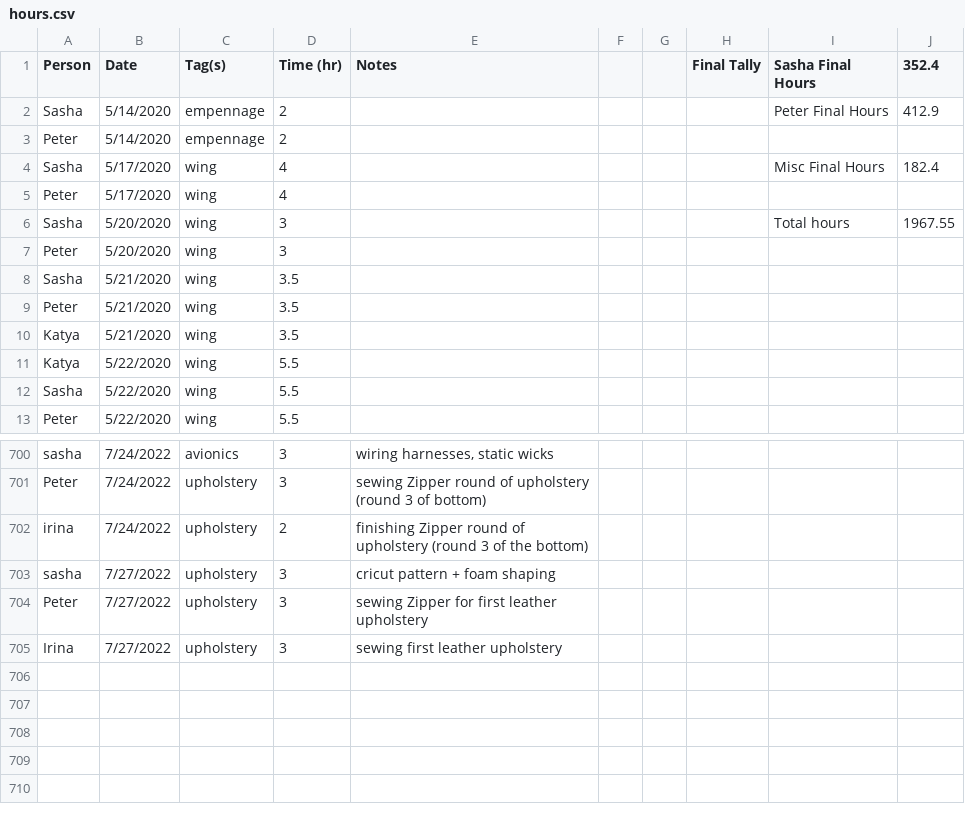
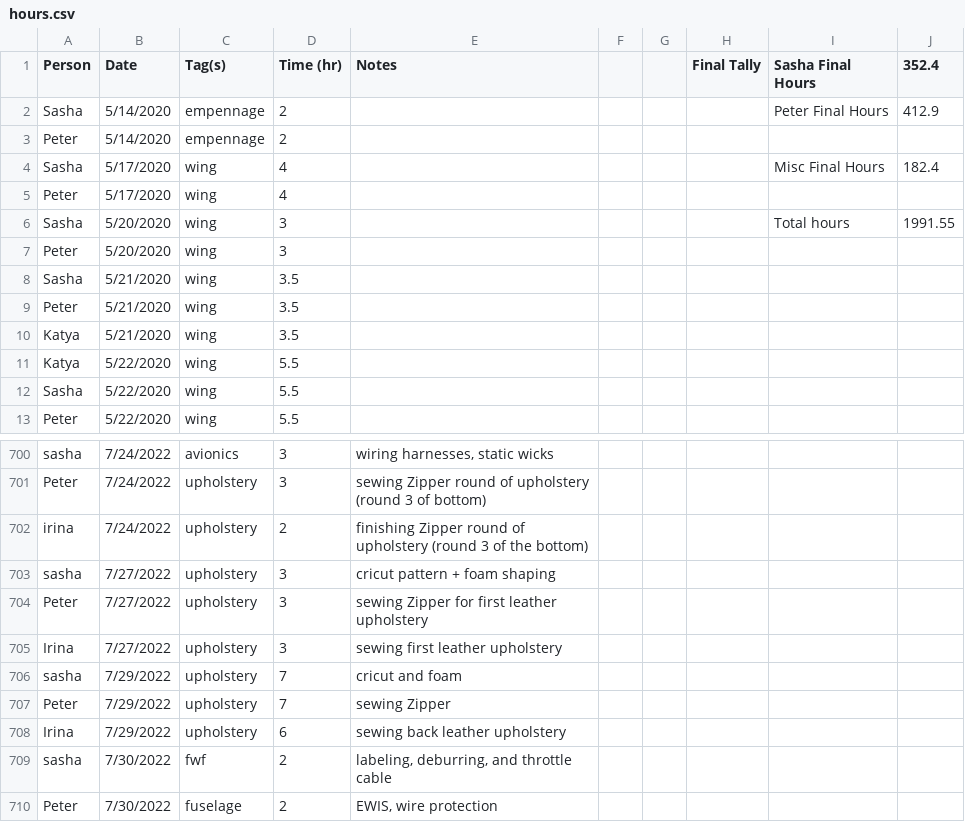
Before and after one commit to pzhokhov/pzhokhov.github.io, a CSV file: data/hours.csv, drawn as a sheet; only a part is shown, gaps mark what is left out.

```diff
--- a/data/hours.csv
+++ b/data/hours.csv
@@ -5,3 +5,3 @@ Sasha,5/17/2020,wing,4,,,,,Misc Final Hours,182.4
 Peter,5/17/2020,wing,4,,,,,,
-Sasha,5/20/2020,wing,3,,,,,Total hours,1967.55
+Sasha,5/20/2020,wing,3,,,,,Total hours,1991.55
 Peter,5/20/2020,wing,3,,,,,,
@@ -706 +706,6 @@ Peter,7/27/2022,upholstery ,3,sewing Zipper for first leather upholstery ,,,,,
 Irina,7/27/2022,upholstery ,3,sewing first leather upholstery ,,,,,
+sasha,7/29/2022,upholstery ,7,cricut and foam,,,,,
+Peter,7/29/2022,upholstery ,7,sewing Zipper,,,,,
+Irina,7/29/2022,upholstery ,6,sewing back leather upholstery ,,,,,
+sasha,7/30/2022,fwf,2,"labeling, deburring, and throttle cable",,,,,
+Peter,7/30/2022,fuselage ,2,"EWIS, wire protection ",,,,,
```
Also changed, not shown: 1 other file.
